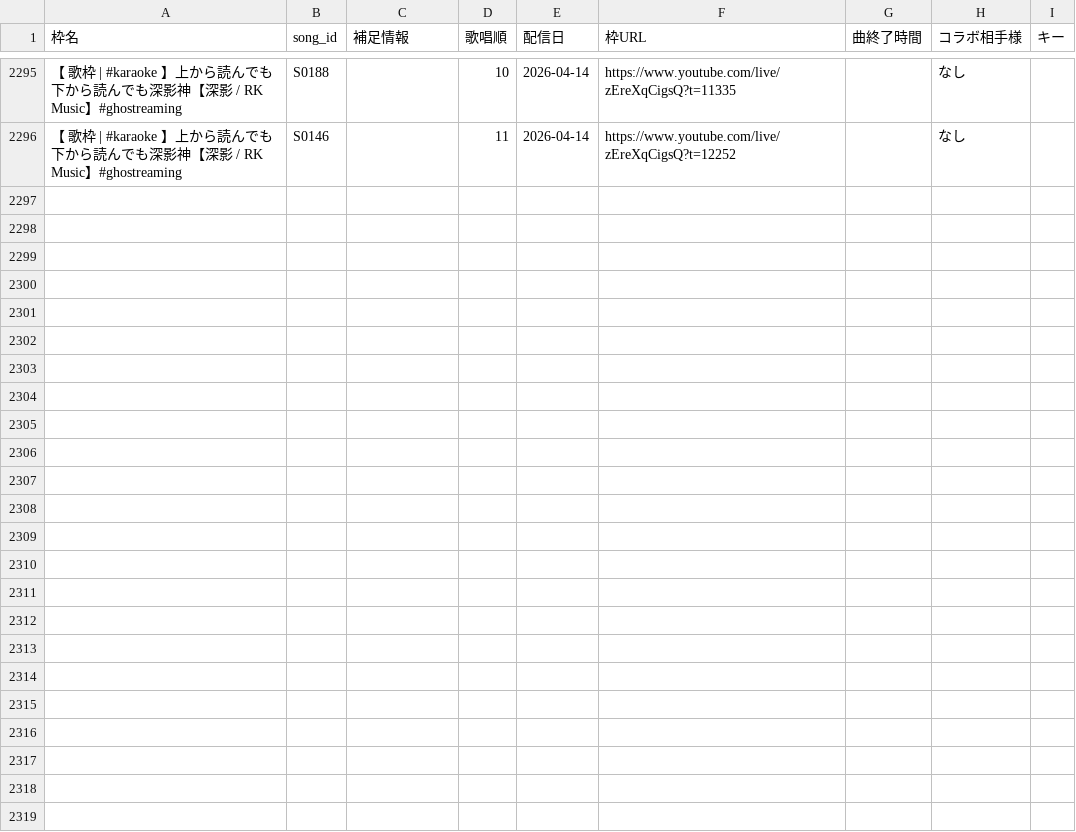
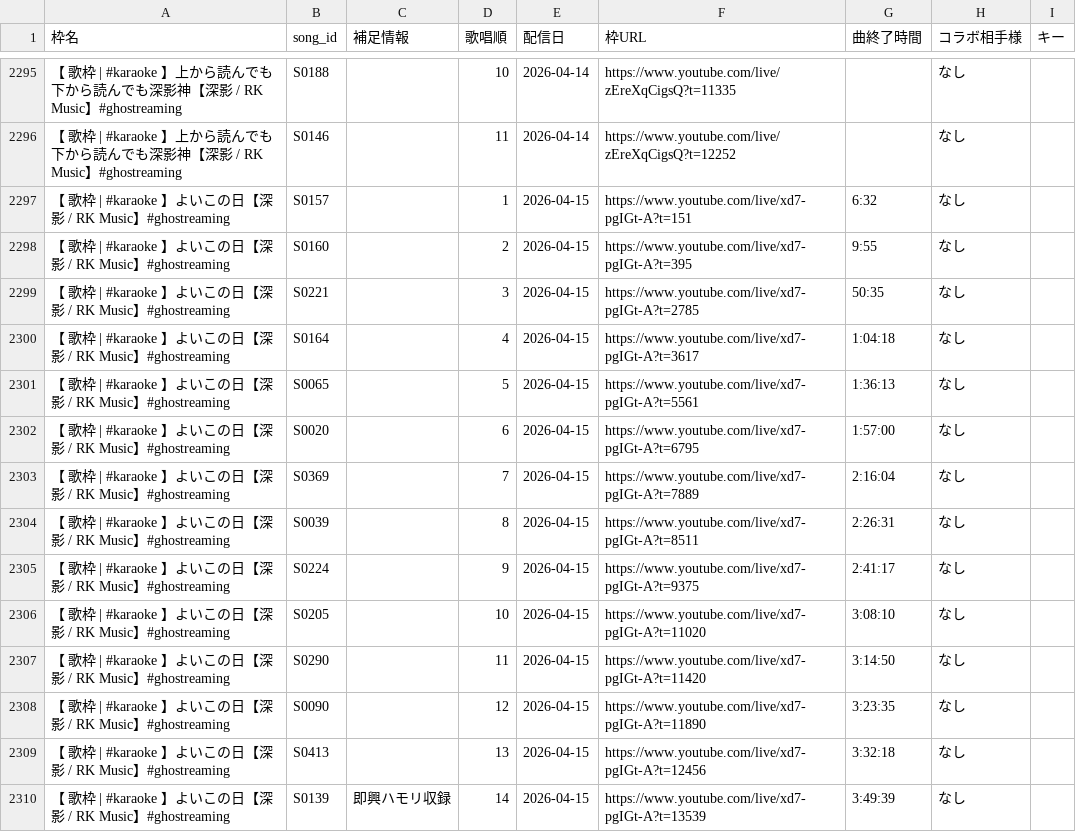
Before and after one commit to Kinshutei/MikaCosmica, a CSV file: streaminginfo_Mikage.csv, drawn as a sheet; only a part is shown, gaps mark what is left out; the diff covers the shown part only; the diff names each change by its address in the sheet, - before the commit and + after, or states it on an @@ line.

Commit message:
Sync: streaminginfo_Mikage.csv from Mikage_HishatainoHeya

```diff
--- a/streaminginfo_Mikage.csv
+++ b/streaminginfo_Mikage.csv
+row 2297: 【 歌枠 | #karaoke 】よいこの日【深影 / RK Music】#ghostreaming | S0157 |  | 1 | 2026-04-15 | https://www.youtube.com/live/xd7-pgIGt-A?t=151 | 6:32 | なし
+row 2298: 【 歌枠 | #karaoke 】よいこの日【深影 / RK Music】#ghostreaming | S0160 |  | 2 | 2026-04-15 | https://www.youtube.com/live/xd7-pgIGt-A?t=395 | 9:55 | なし
+row 2299: 【 歌枠 | #karaoke 】よいこの日【深影 / RK Music】#ghostreaming | S0221 |  | 3 | 2026-04-15 | https://www.youtube.com/live/xd7-pgIGt-A?t=2785 | 50:35 | なし
+row 2300: 【 歌枠 | #karaoke 】よいこの日【深影 / RK Music】#ghostreaming | S0164 |  | 4 | 2026-04-15 | https://www.youtube.com/live/xd7-pgIGt-A?t=3617 | 1:04:18 | なし
+row 2301: 【 歌枠 | #karaoke 】よいこの日【深影 / RK Music】#ghostreaming | S0065 |  | 5 | 2026-04-15 | https://www.youtube.com/live/xd7-pgIGt-A?t=5561 | 1:36:13 | なし
+row 2302: 【 歌枠 | #karaoke 】よいこの日【深影 / RK Music】#ghostreaming | S0020 |  | 6 | 2026-04-15 | https://www.youtube.com/live/xd7-pgIGt-A?t=6795 | 1:57:00 | なし
+row 2303: 【 歌枠 | #karaoke 】よいこの日【深影 / RK Music】#ghostreaming | S0369 |  | 7 | 2026-04-15 | https://www.youtube.com/live/xd7-pgIGt-A?t=7889 | 2:16:04 | なし
+row 2304: 【 歌枠 | #karaoke 】よいこの日【深影 / RK Music】#ghostreaming | S0039 |  | 8 | 2026-04-15 | https://www.youtube.com/live/xd7-pgIGt-A?t=8511 | 2:26:31 | なし
+row 2305: 【 歌枠 | #karaoke 】よいこの日【深影 / RK Music】#ghostreaming | S0224 |  | 9 | 2026-04-15 | https://www.youtube.com/live/xd7-pgIGt-A?t=9375 | 2:41:17 | なし
+row 2306: 【 歌枠 | #karaoke 】よいこの日【深影 / RK Music】#ghostreaming | S0205 |  | 10 | 2026-04-15 | https://www.youtube.com/live/xd7-pgIGt-A?t=11020 | 3:08:10 | なし
+row 2307: 【 歌枠 | #karaoke 】よいこの日【深影 / RK Music】#ghostreaming | S0290 |  | 11 | 2026-04-15 | https://www.youtube.com/live/xd7-pgIGt-A?t=11420 | 3:14:50 | なし
+row 2308: 【 歌枠 | #karaoke 】よいこの日【深影 / RK Music】#ghostreaming | S0090 |  | 12 | 2026-04-15 | https://www.youtube.com/live/xd7-pgIGt-A?t=11890 | 3:23:35 | なし
+row 2309: 【 歌枠 | #karaoke 】よいこの日【深影 / RK Music】#ghostreaming | S0413 |  | 13 | 2026-04-15 | https://www.youtube.com/live/xd7-pgIGt-A?t=12456 | 3:32:18 | なし
+row 2310: 【 歌枠 | #karaoke 】よいこの日【深影 / RK Music】#ghostreaming | S0139 | 即興ハモリ収録 | 14 | 2026-04-15 | https://www.youtube.com/live/xd7-pgIGt-A?t=13539 | 3:49:39 | なし
```
Also changed, not shown: 59 edited cells elsewhere in this file.
